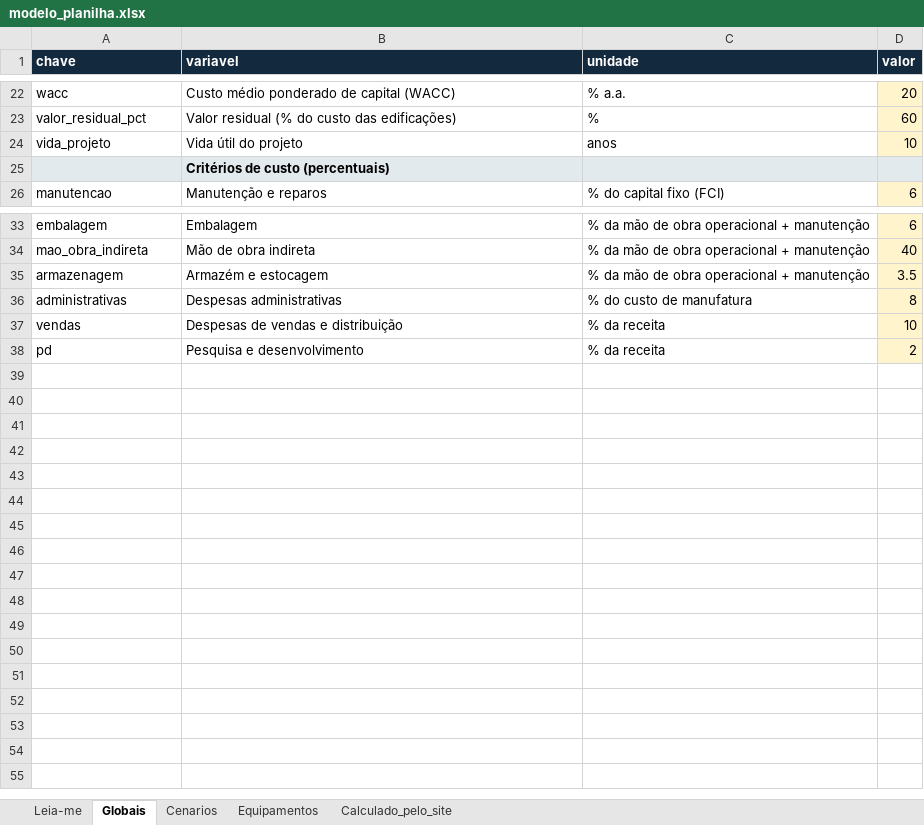
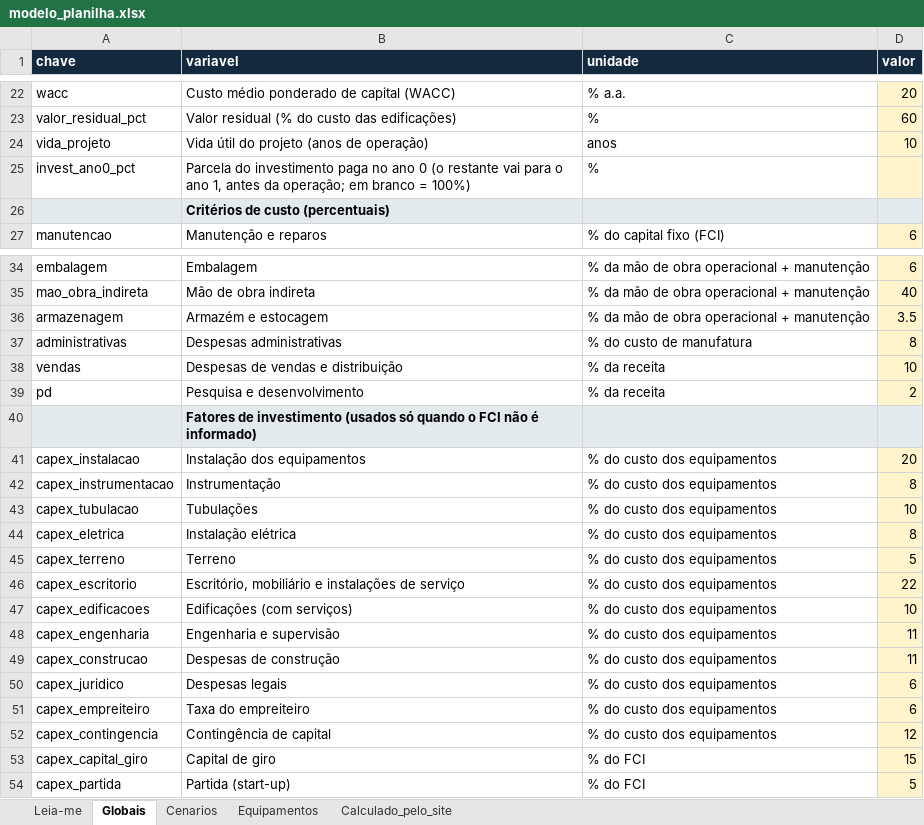
Before and after one commit to FerreiraPhillip/analise_viabilidade_economica, an Excel workbook: static/modelo_planilha.xlsx, sheet Globais, drawn as a sheet; only a part is shown, gaps mark what is left out; values as stored, in another font and other column widths than the file's, no borders; the diff names each change by its address in the sheet, - before the commit and + after, or states it on an @@ line.

Commit message:
leitura melhorada das planilhas

```diff
--- a/static/modelo_planilha.xlsx (sheet Globais)
+++ b/static/modelo_planilha.xlsx (sheet Globais)
-B24 (variavel): Vida útil do projeto
+B24 (variavel): Vida útil do projeto (anos de operação)
+row 25: invest_ano0_pct | Parcela do investimento paga no ano 0 (o restante vai para o ano 1, antes da operação; em branco = 100%) | %
+row 40:  | Fatores de investimento (usados só quando o FCI não é informado)
+row 41: capex_instalacao | Instalação dos equipamentos | % do custo dos equipamentos | 20
+row 42: capex_instrumentacao | Instrumentação | % do custo dos equipamentos | 8
+row 43: capex_tubulacao | Tubulações | % do custo dos equipamentos | 10
+row 44: capex_eletrica | Instalação elétrica | % do custo dos equipamentos | 8
+row 45: capex_terreno | Terreno | % do custo dos equipamentos | 5
+row 46: capex_escritorio | Escritório, mobiliário e instalações de serviço | % do custo dos equipamentos | 22
+row 47: capex_edificacoes | Edificações (com serviços) | % do custo dos equipamentos | 10
+row 48: capex_engenharia | Engenharia e supervisão | % do custo dos equipamentos | 11
+row 49: capex_construcao | Despesas de construção | % do custo dos equipamentos | 11
+row 50: capex_juridico | Despesas legais | % do custo dos equipamentos | 6
+row 51: capex_empreiteiro | Taxa do empreiteiro | % do custo dos equipamentos | 6
+row 52: capex_contingencia | Contingência de capital | % do custo dos equipamentos | 12
+row 53: capex_capital_giro | Capital de giro | % do FCI | 15
+row 54: capex_partida | Partida (start-up) | % do FCI | 5
```
Also changed, not shown: sheet Leia-me, sheet Cenarios, 17 other files.
